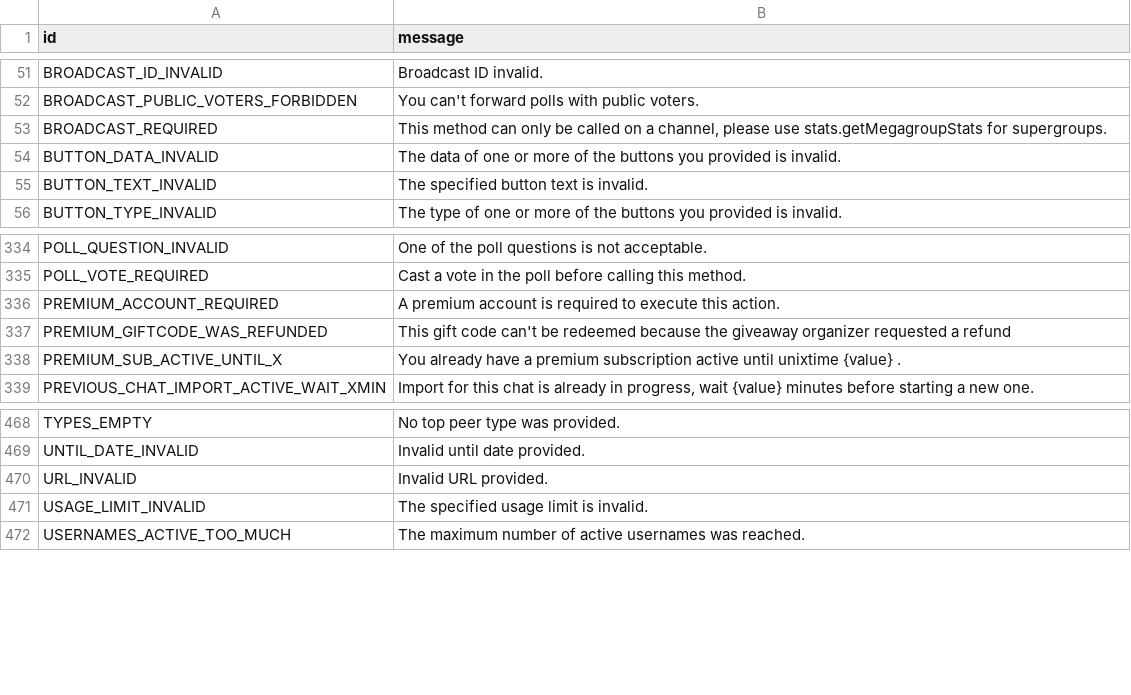
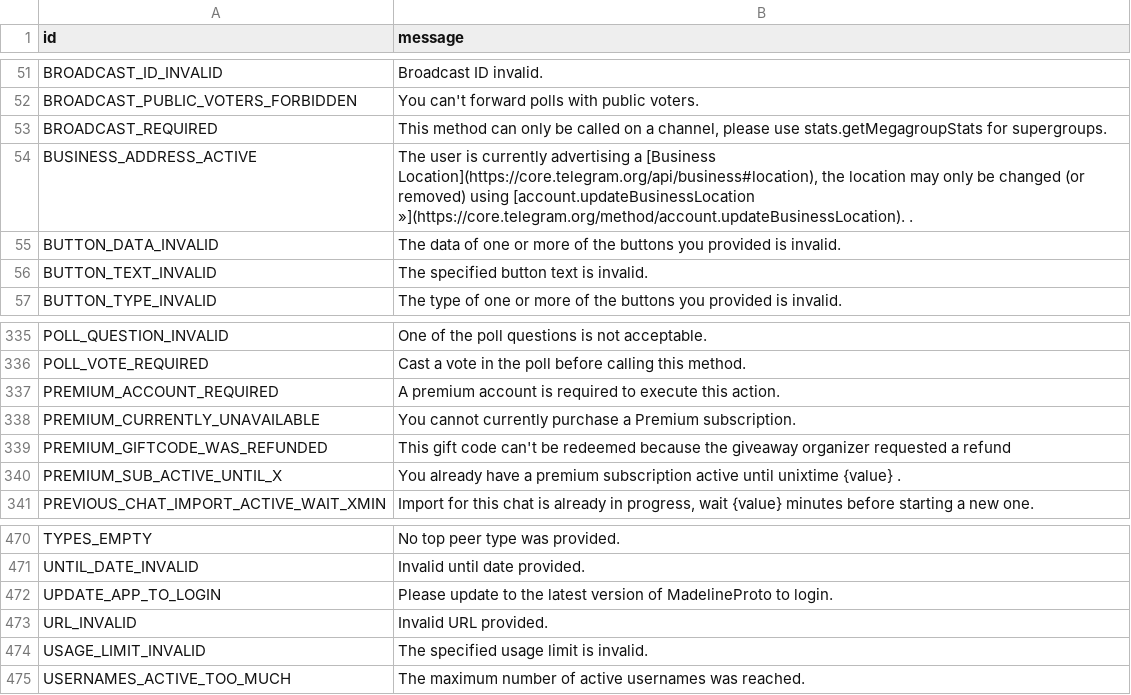
Before and after one commit to PyrogramMod/PyrogramMod, a TSV file: compiler/errors/source/406_NOT_ACCEPTABLE.tsv, drawn as a sheet; only a part is shown, gaps mark what is left out.

```diff
--- a/compiler/errors/source/406_NOT_ACCEPTABLE.tsv
+++ b/compiler/errors/source/406_NOT_ACCEPTABLE.tsv
@@ -53,2 +53,3 @@ BROADCAST_PUBLIC_VOTERS_FORBIDDEN	You can't forward polls with public voters.
 BROADCAST_REQUIRED	This method can only be called on a channel, please use stats.getMegagroupStats for supergroups.
+BUSINESS_ADDRESS_ACTIVE	The user is currently advertising a [Business Location](https://core.telegram.org/api/business#location), the location may only be changed (or removed) using [account.updateBusinessLocation »](https://core.telegram.org/method/account.updateBusinessLocation).  .
 BUTTON_DATA_INVALID	The data of one or more of the buttons you provided is invalid.
@@ -336,2 +337,3 @@ POLL_VOTE_REQUIRED	Cast a vote in the poll before calling this method.
 PREMIUM_ACCOUNT_REQUIRED	A premium account is required to execute this action.
+PREMIUM_CURRENTLY_UNAVAILABLE	You cannot currently purchase a Premium subscription.
 PREMIUM_GIFTCODE_WAS_REFUNDED	This gift code can't be redeemed because the giveaway organizer requested a refund
@@ -469,2 +471,3 @@ TYPES_EMPTY	No top peer type was provided.
 UNTIL_DATE_INVALID	Invalid until date provided.
+UPDATE_APP_TO_LOGIN	Please update to the latest version of MadelineProto to login.
 URL_INVALID	Invalid URL provided.
```
Also changed, not shown: compiler/errors/source/400_BAD_REQUEST.tsv, compiler/errors/source/403_FORBIDDEN.tsv, 1 other file.
